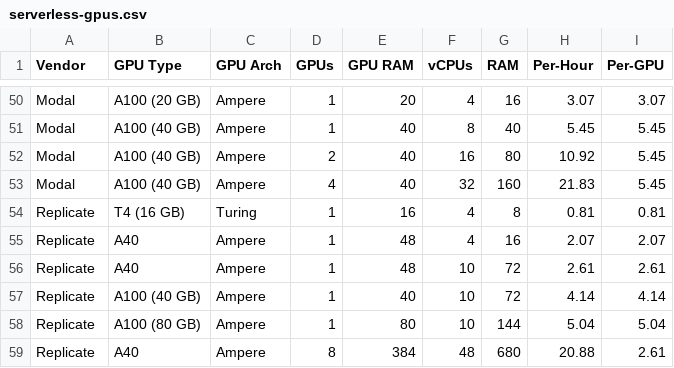
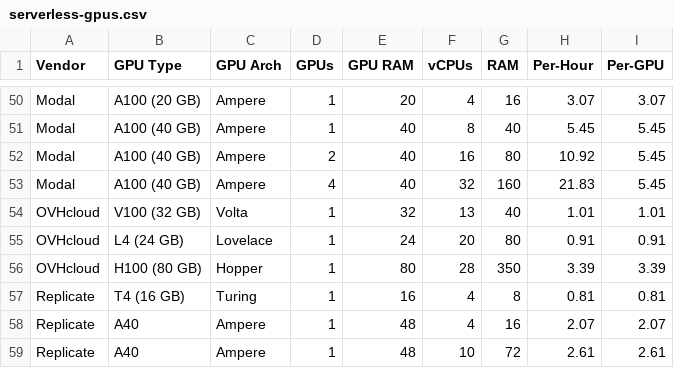
Before and after one commit to the-full-stack/website, a CSV file: docs/cloud-gpus/serverless-gpus.csv, drawn as a sheet; only a part is shown, gaps mark what is left out; the shorter side is filled out with more unchanged rows; the diff names each change by its address in the sheet, - before the commit and + after, or states it on an @@ line.

```diff
--- a/docs/cloud-gpus/serverless-gpus.csv
+++ b/docs/cloud-gpus/serverless-gpus.csv
+row 54: OVHcloud | V100 (32 GB) | Volta | 1 | 32 | 13 | 40 | 1.01 | 1.01
+row 55: OVHcloud | L4 (24 GB) | Lovelace | 1 | 24 | 20 | 80 | 0.91 | 0.91
+row 56: OVHcloud | H100 (80 GB) | Hopper | 1 | 80 | 28 | 350 | 3.39 | 3.39
```
Also changed, not shown: docs/cloud-gpus/cloud-gpus.csv, 1 other file.
